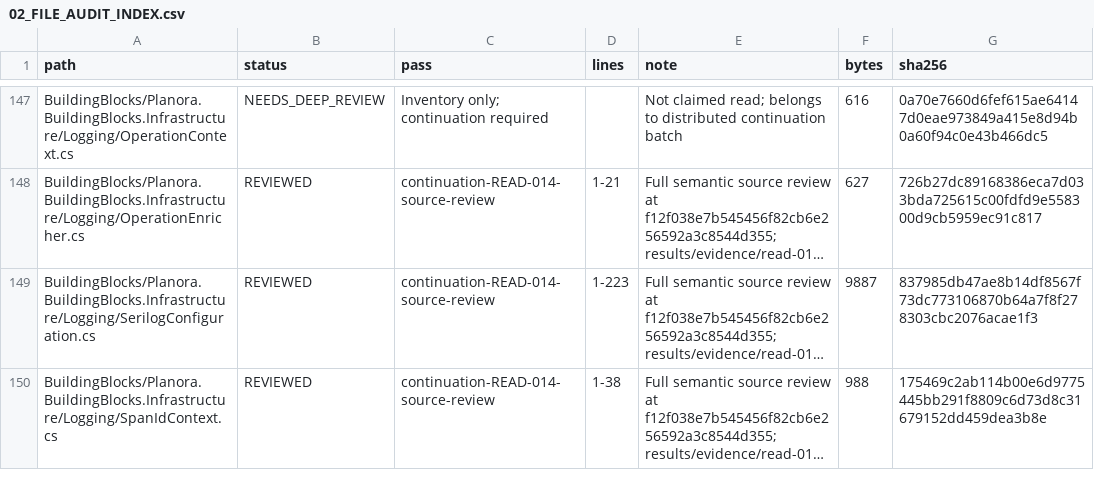
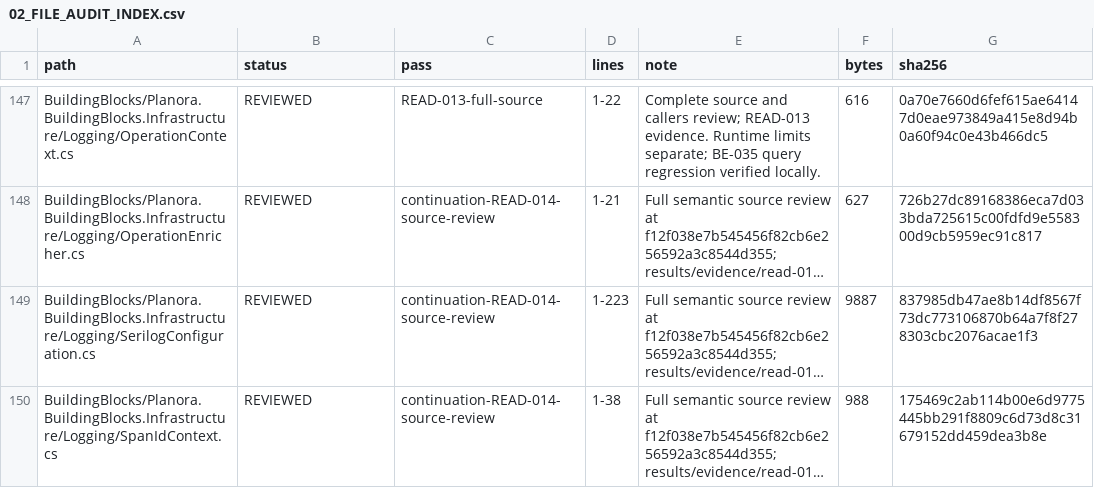
Before and after one commit to 4Keyy/Planora, a CSV file: docs/audits/planora-deep-audit/02_FILE_AUDIT_INDEX.csv, drawn as a sheet; only a part is shown, gaps mark what is left out; long unchanged cells end in …; the diff covers the shown part only; the diff names each change by its address in the sheet, - before the commit and + after, or states it on an @@ line.

Commit message:
fix(logging): redact encoded sensitive query names
Compare form-decoded query names before writing HTTP paths so encoded token keys cannot bypass redaction while ordinary query formatting stays intact. Reproduce seven captured-log failures, verify all nine focused cases and the full backend suites, and record the independent review. Complete the twenty-five-file READ-013 review with explicit remaining stream and audit-identity findings, update exact file coverage, and correct the late-activity cross-reference to DIST-012.

```diff
--- a/docs/audits/planora-deep-audit/02_FILE_AUDIT_INDEX.csv
+++ b/docs/audits/planora-deep-audit/02_FILE_AUDIT_INDEX.csv
-B147 (status): NEEDS_DEEP_REVIEW
+B147 (status): REVIEWED
-C147 (pass): Inventory only; continuation required
+C147 (pass): READ-013-full-source
-D147 (lines): (empty)
+D147 (lines): 1-22
-E147 (note): Not claimed read; belongs to distributed continuation batch
+E147 (note): Complete source and callers review; READ-013 evidence. Runtime limits separate; BE-035 query regression verified locally.
```
Also changed, not shown: 98 edited cells elsewhere in this file, 21 other files.
